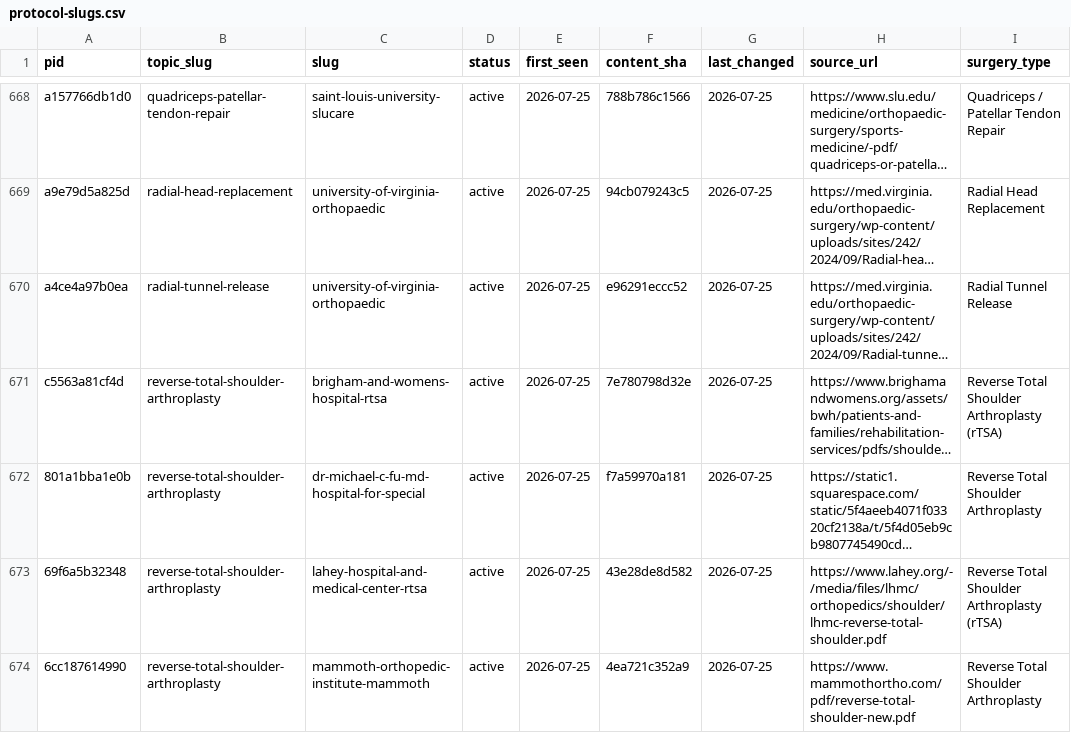
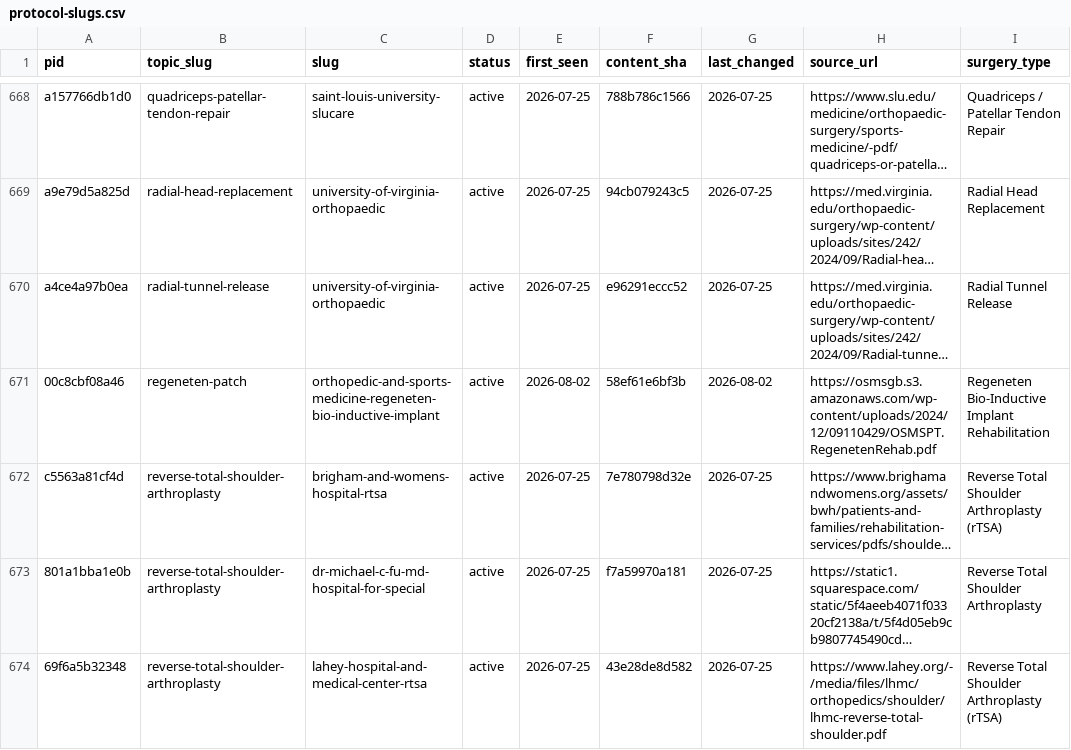
Before and after one commit to dominickmacksoud-lgtm/rehab-protocols, a CSV file: protocol-slugs.csv, drawn as a sheet; only a part is shown, gaps mark what is left out; the shorter side is filled out with more unchanged rows; long unchanged cells end in …; the diff covers the shown part only; the diff names each change by its address in the sheet, - before the commit and + after, or states it on an @@ line.

Commit message:
Add 5 OSMS shoulder protocols: Regeneten patch, reverse TSA, SAD/DCR, small/medium RCR, subscapularis repair
New source: Orthopedic & Sports Medicine Specialists (OSMS).

```diff
--- a/protocol-slugs.csv
+++ b/protocol-slugs.csv
+row 671: 00c8cbf08a46 | regeneten-patch | orthopedic-and-sports-medicine-regeneten-bio-inductive-implant | active | 2026-08-02 | 58ef61e6bf3b | 2026-08-02 | https://osmsgb.s3.amazonaws.com/wp-content/uploads/2024/12/09110429/OSMSPT.RegenetenRehab.pdf | Regeneten Bio-Inductive Implant Rehabilitation
```
Also changed, not shown: 4 added rows elsewhere in this file, 38 other files.
